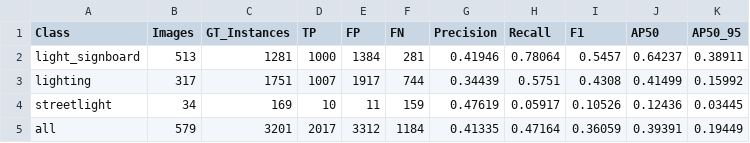
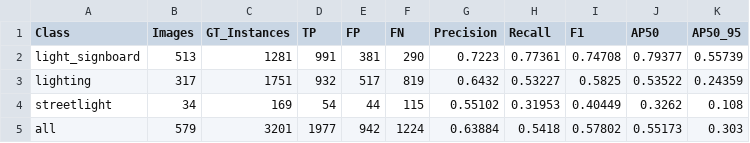
Before and after one commit to j8927/light_pollution, a CSV file: results/yolo11_class_metrics.csv, drawn as a sheet.

```diff
--- a/results/yolo11_class_metrics.csv
+++ b/results/yolo11_class_metrics.csv
@@ -1,5 +1,5 @@
 Class,Images,GT_Instances,TP,FP,FN,Precision,Recall,F1,AP50,AP50_95
-light_signboard,513,1281,1000,1384,281,0.41946,0.78064,0.5457,0.64237,0.38911
-lighting,317,1751,1007,1917,744,0.34439,0.5751,0.4308,0.41499,0.15992
-streetlight,34,169,10,11,159,0.47619,0.05917,0.10526,0.12436,0.03445
-all,579,3201,2017,3312,1184,0.41335,0.47164,0.36059,0.39391,0.19449
+light_signboard,513,1281,991,381,290,0.7223,0.77361,0.74708,0.79377,0.55739
+lighting,317,1751,932,517,819,0.6432,0.53227,0.5825,0.53522,0.24359
+streetlight,34,169,54,44,115,0.55102,0.31953,0.40449,0.3262,0.108
+all,579,3201,1977,942,1224,0.63884,0.5418,0.57802,0.55173,0.303
```
Also changed, not shown: results/faster_rcnn_class_metrics.csv, results/model_comparison.csv, 37 other files.
